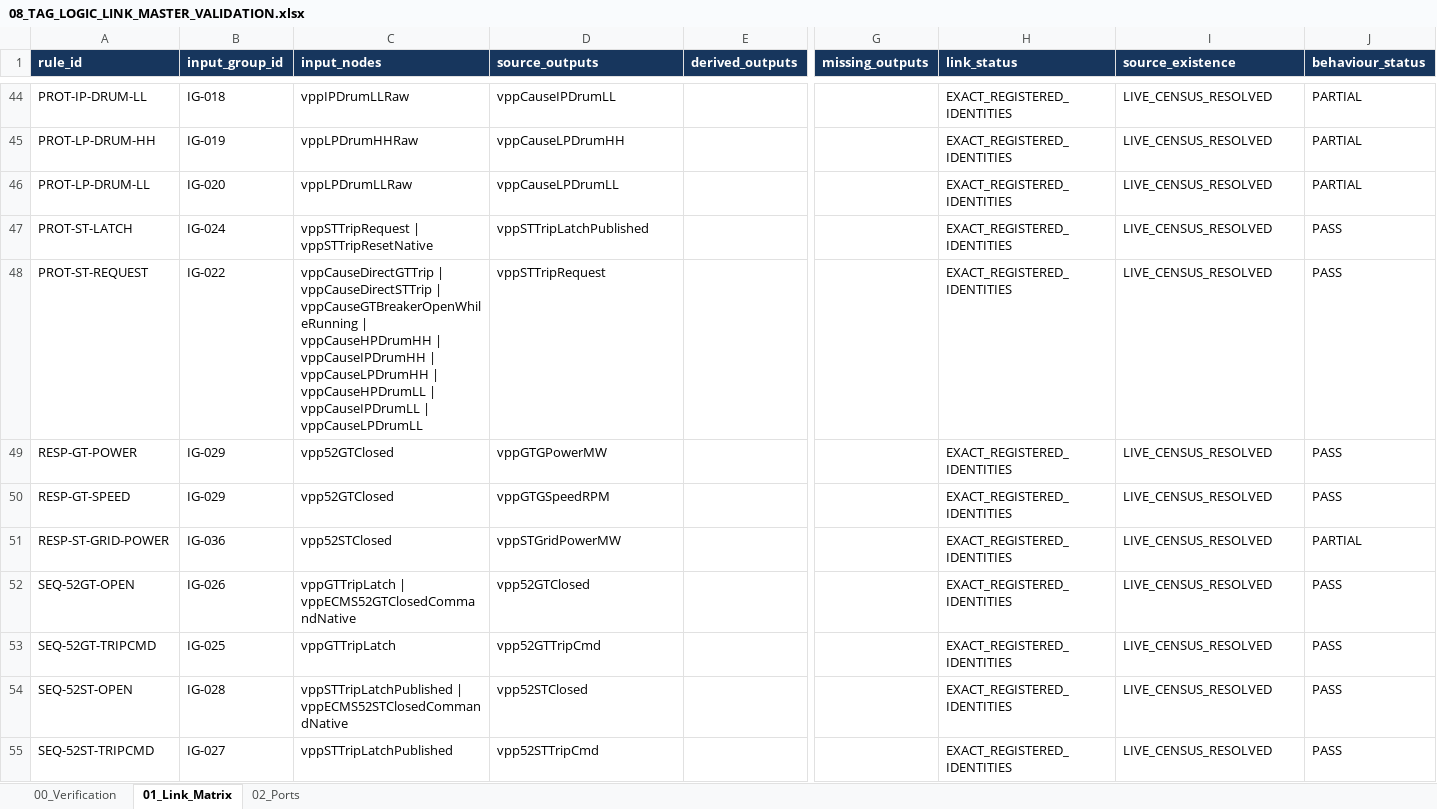
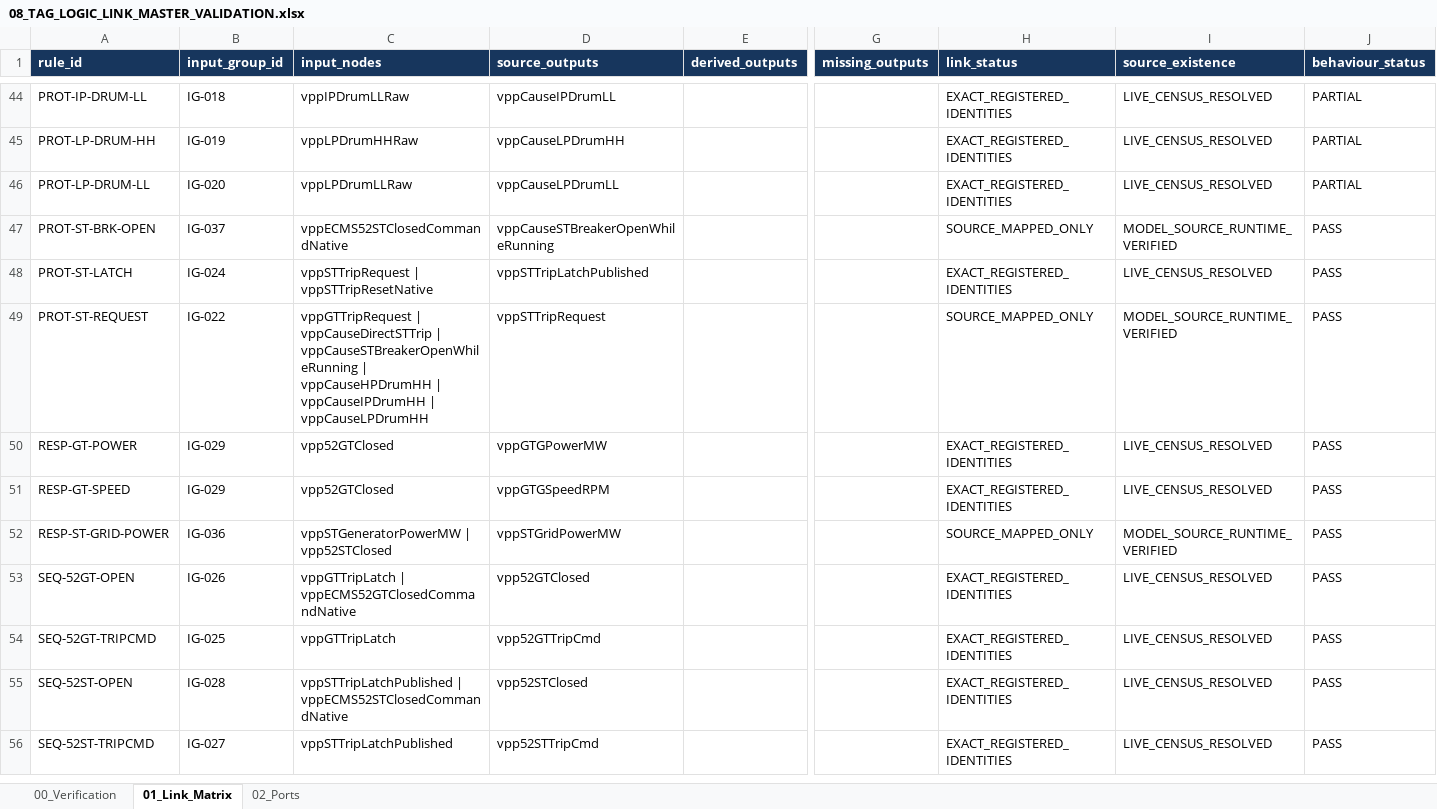
Before and after one commit to khaku25/triplens-thermosyspro-cloud-runner, an Excel workbook: generated/logic/08_TAG_LOGIC_LINK_MASTER_VALIDATION.xlsx, sheet 01_Link_Matrix, drawn as a sheet; only a part is shown, gaps mark what is left out; values as stored, in another font and other column widths than the file's, no borders; addresses are those after the commit; rows hold the shown columns only; the diff names each change by its address in the sheet, - before the commit and + after, or states it on an @@ line.

```diff
--- a/generated/logic/08_TAG_LOGIC_LINK_MASTER_VALIDATION.xlsx (sheet 01_Link_Matrix)
+++ b/generated/logic/08_TAG_LOGIC_LINK_MASTER_VALIDATION.xlsx (sheet 01_Link_Matrix)
+row 47: PROT-ST-BRK-OPEN | IG-037 | vppECMS52STClosedCommandNative | vppCauseSTBreakerOpenWhileRunning |  |  | SOURCE_MAPPED_ONLY | MODEL_SOURCE_RUNTIME_VERIFIED | PASS
-C49 (input_nodes): vppCauseDirectGTTrip | vppCauseDirectSTTrip | vppCauseGTBreakerOpenWhileRunning | vppCauseHPDrumHH | vppCauseIPDrumHH | vppCauseLPDrumHH | vppCauseHPDrumLL | vppCauseIPDrumLL | vppCauseLPDrumLL
+C49 (input_nodes): vppGTTripRequest | vppCauseDirectSTTrip | vppCauseSTBreakerOpenWhileRunning | vppCauseHPDrumHH | vppCauseIPDrumHH | vppCauseLPDrumHH
-H49 (link_status): EXACT_REGISTERED_IDENTITIES
+H49 (link_status): SOURCE_MAPPED_ONLY
-I49 (source_existence): LIVE_CENSUS_RESOLVED
+I49 (source_existence): MODEL_SOURCE_RUNTIME_VERIFIED
-C52 (input_nodes): vpp52STClosed
+C52 (input_nodes): vppSTGeneratorPowerMW | vpp52STClosed
-H52 (link_status): EXACT_REGISTERED_IDENTITIES
+H52 (link_status): SOURCE_MAPPED_ONLY
-I52 (source_existence): LIVE_CENSUS_RESOLVED
+I52 (source_existence): MODEL_SOURCE_RUNTIME_VERIFIED
-J52 (behaviour_status): PARTIAL
+J52 (behaviour_status): PASS
```
Also changed, not shown: sheet 02_Ports, sheet 00_Verification, generated/logic/09_LOGIC_DEFINITION_MASTER_CURRENT_V8.xlsx, generated/logic/10_OPERATIONAL_LOGIC_GROUP_CURRENT_V8.xlsx, 39 other files.
